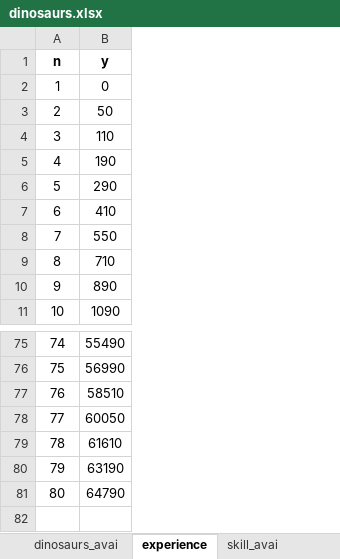
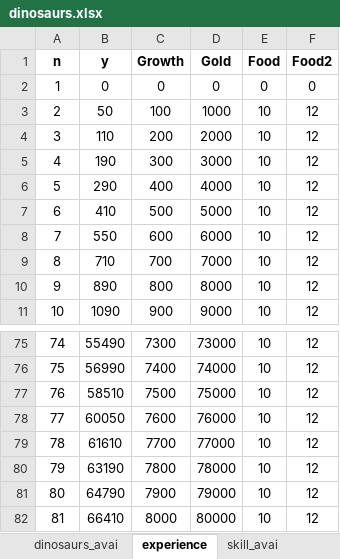
Before and after one commit to gaofeiii/Dino.game-server, an Excel workbook: const/dinosaurs.xlsx, sheet experience, drawn as a sheet; only a part is shown, gaps mark what is left out; values as stored, in another font and other column widths than the file's, no borders; the diff names each change by its address in the sheet, - before the commit and + after, or states it on an @@ line.

```diff
--- a/const/dinosaurs.xlsx (sheet experience)
+++ b/const/dinosaurs.xlsx (sheet experience)
+column C (Growth), rows 2-11: 0 | 100 | 200 | 300 | 400 | 500 | 600 | 700 | 800 | 900; rows 75-81: 7300 | 7400 | 7500 | 7600 | 7700 | 7800 | 7900
+column D (Gold), rows 2-11: 0 | 1000 | 2000 | 3000 | 4000 | 5000 | 6000 | 7000 | 8000 | 9000; rows 75-81: 73000 | 74000 | 75000 | 76000 | 77000 | 78000 | 79000
+column E (Food), rows 2-11: 0 | 10 | 10 | 10 | 10 | 10 | 10 | 10 | 10 | 10; rows 75-81: all 10
+column F (Food2), rows 2-11: 0 | 12 | 12 | 12 | 12 | 12 | 12 | 12 | 12 | 12; rows 75-81: all 12
+row 82: 81 | 66410 | 8000 | 80000 | 10 | 12
```
Also changed, not shown: sheet dinosaurs_avai, sheet skill_avai, const/gold_mines.xlsx, const/monsters.xlsx, 1 other file.
